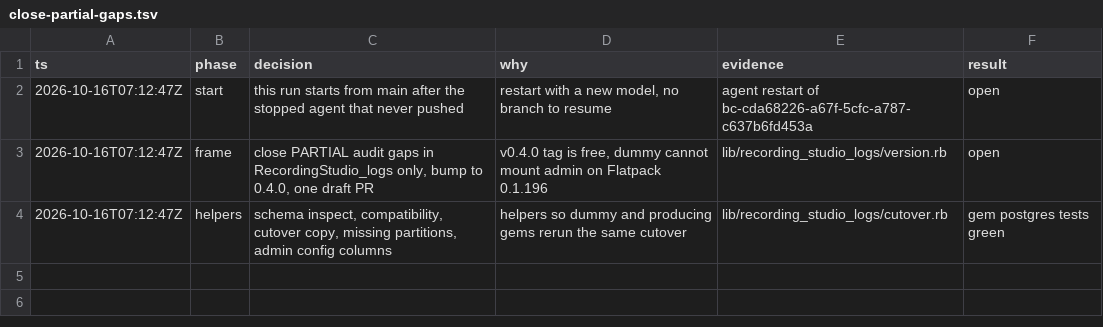
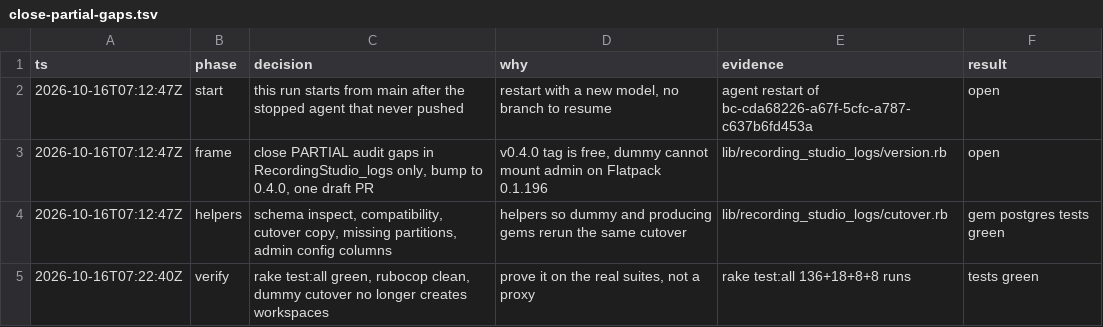
Before and after one commit to bowerbird-app/RecordingStudio_logs, a TSV file: .audit/close-partial-gaps.tsv, drawn as a sheet; the diff names each change by its address in the sheet, - before the commit and + after, or states it on an @@ line.

```diff
--- a/.audit/close-partial-gaps.tsv
+++ b/.audit/close-partial-gaps.tsv
+row 5: 2026-10-16T07:22:40Z | verify | rake test:all green, rubocop clean, dummy cutover no longer creates workspaces | prove it on the real suites, not a proxy | rake test:all 136+18+8+8 runs | tests green
```
Also changed, not shown: 9 other files.
